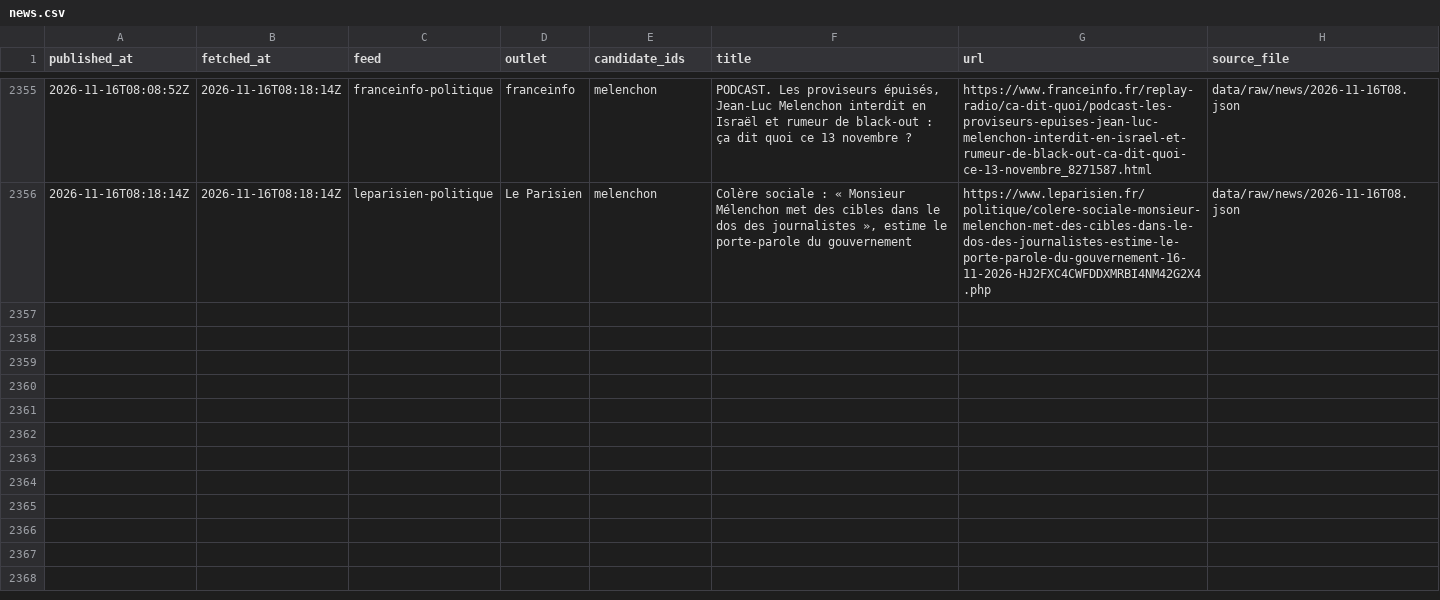
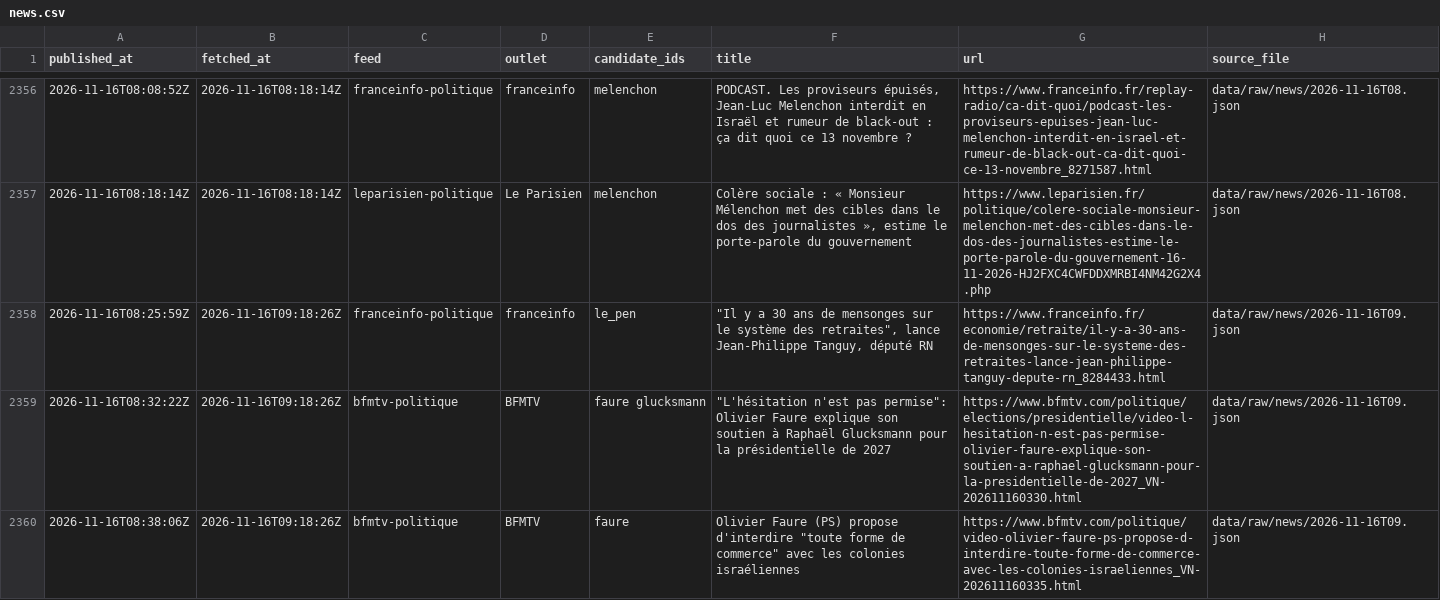
Before and after one commit to Hebilicious/fr2027-forecaster, a CSV file: data/clean/news.csv, drawn as a sheet; only a part is shown, gaps mark what is left out; the diff covers the shown part only.

```diff
--- a/data/clean/news.csv
+++ b/data/clean/news.csv
@@ -2356 +2357,4 @@ published_at,fetched_at,feed,outlet,candidate_ids,title,url,source_file
 2026-11-16T08:18:14Z,2026-11-16T08:18:14Z,leparisien-politique,Le Parisien,melenchon,"Colère sociale : « Monsieur Mélenchon met des cibles dans le dos des journalistes », estime le porte-parole du gouvernement",https://www.leparisien.fr/politique/colere-sociale-monsieur-melenchon-met-des-cibles-dans-le-dos-des-journalistes-estime-le-porte-parole-du-gouvernement-16-11-2026-HJ2FXC4CWFDDXMRBI4NM42G2X4.php,data/raw/news/2026-11-16T08.json
+2026-11-16T08:25:59Z,2026-11-16T09:18:26Z,franceinfo-politique,franceinfo,le_pen,"""Il y a 30 ans de mensonges sur le système des retraites"", lance Jean-Philippe Tanguy, député RN",https://www.franceinfo.fr/economie/retraite/il-y-a-30-ans-de-mensonges-sur-le-systeme-des-retraites-lance-jean-philippe-tanguy-depute-rn_8284433.html,data/raw/news/2026-11-16T09.json
+2026-11-16T08:32:22Z,2026-11-16T09:18:26Z,bfmtv-politique,BFMTV,faure glucksmann,"""L'hésitation n'est pas permise"": Olivier Faure explique son soutien à Raphaël Glucksmann pour la présidentielle de 2027",https://www.bfmtv.com/politique/elections/presidentielle/video-l-hesitation-n-est-pas-permise-olivier-faure-explique-son-soutien-a-raphael-glucksmann-pour-la-presidentielle-de-2027_VN-202611160330.html,data/raw/news/2026-11-16T09.json
+2026-11-16T08:38:06Z,2026-11-16T09:18:26Z,bfmtv-politique,BFMTV,faure,"Olivier Faure (PS) propose d'interdire ""toute forme de commerce"" avec les colonies israéliennes",https://www.bfmtv.com/politique/video-olivier-faure-ps-propose-d-interdire-toute-forme-de-commerce-avec-les-colonies-israeliennes_VN-202611160335.html,data/raw/news/2026-11-16T09.json
```
Also changed, not shown: 4 added rows elsewhere in this file, 5 other files.
